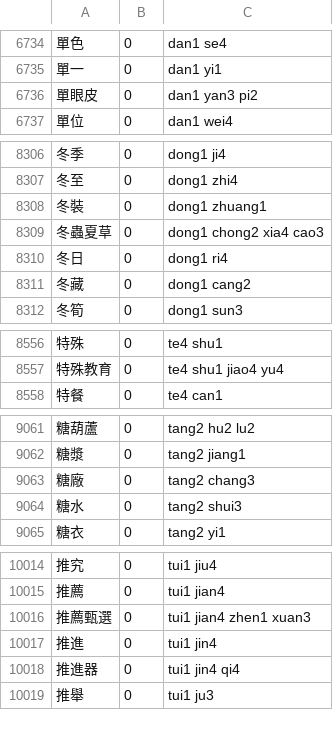
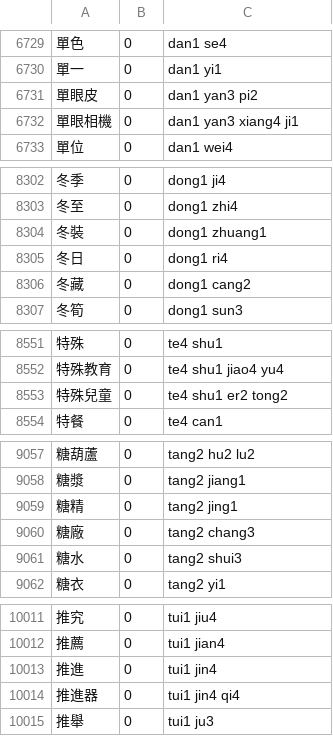
Before and after one commit to ethanliu/OkidoKeyCharsets, a CSV file: lexicon/MoE-concised.csv, drawn as a sheet; only a part is shown, gaps mark what is left out; the diff covers the shown part only.

```diff
--- a/lexicon/MoE-concised.csv
+++ b/lexicon/MoE-concised.csv
@@ -6736,2 +6731,3 @@
 單眼皮	0	dan1 yan3 pi2
+單眼相機	0	dan1 yan3 xiang4 ji1
 單位	0	dan1 wei4
@@ -8308,3 +8304,2 @@
 冬裝	0	dong1 zhuang1
-冬蟲夏草	0	dong1 chong2 xia4 cao3
 冬日	0	dong1 ri4
@@ -8557,2 +8552,3 @@
 特殊教育	0	te4 shu1 jiao4 yu4
+特殊兒童	0	te4 shu1 er2 tong2
 特餐	0	te4 can1
@@ -9062,2 +9058,3 @@
 糖漿	0	tang2 jiang1
+糖精	0	tang2 jing1
 糖廠	0	tang2 chang3
@@ -10015,3 +10012,2 @@
 推薦	0	tui1 jian4
-推薦甄選	0	tui1 jian4 zhen1 xuan3
 推進	0	tui1 jin4
```
Also changed, not shown: 21 added rows and 22 removed rows elsewhere in this file, 7 other files.
